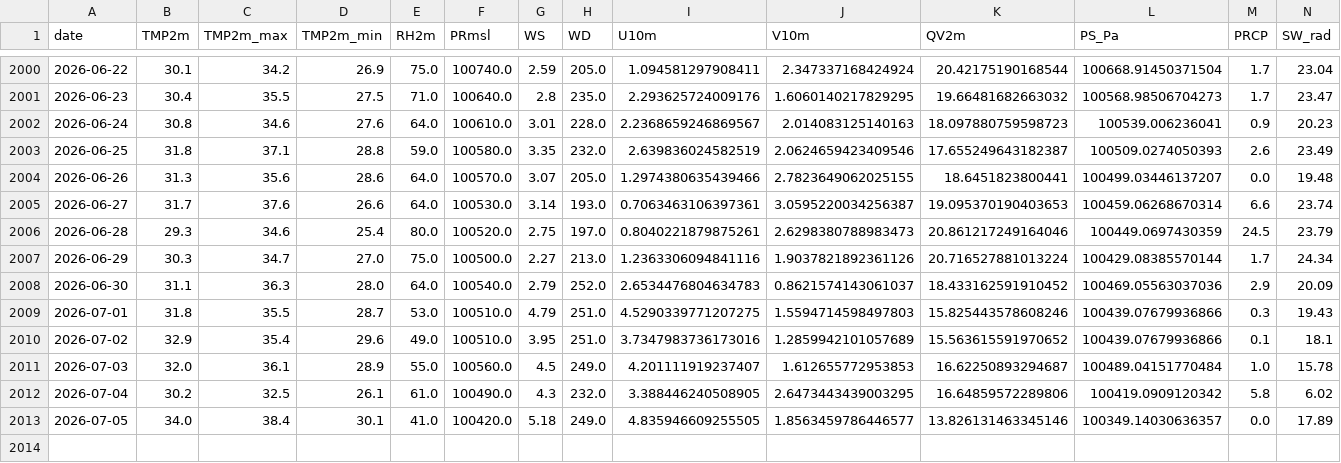
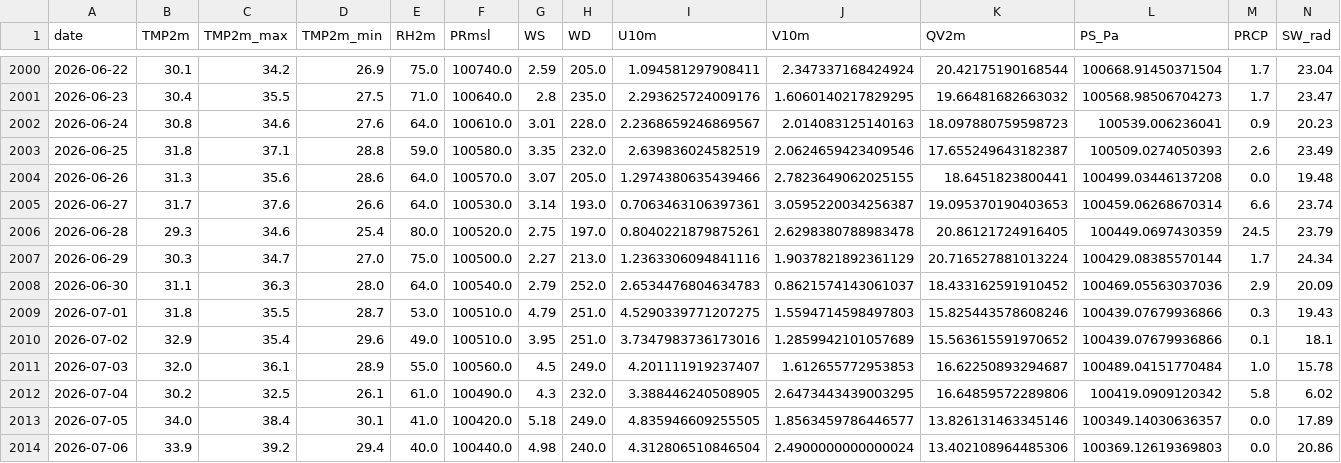
Before and after one commit to cdacaviral-source/cdacaviral-source-multicity-forecast-data-classical-om, a CSV file: data/om/Chennai/om_cache_chennai.csv, drawn as a sheet; only a part is shown, gaps mark what is left out.

Commit message:
[Chennai] om_cache_chennai.csv 2026-07-07

```diff
--- a/data/om/Chennai/om_cache_chennai.csv
+++ b/data/om/Chennai/om_cache_chennai.csv
@@ -2003,6 +2003,6 @@ date,TMP2m,TMP2m_max,TMP2m_min,RH2m,PRmsl,WS,WD,U10m,V10m,QV2m,PS_Pa,PRCP,SW_rad
 2026-06-25,31.8,37.1,28.8,59.0,100580.0,3.35,232.0,2.639836024582519,2.0624659423409546,17.655249643182387,100509.0274050393,2.6,23.49
-2026-06-26,31.3,35.6,28.6,64.0,100570.0,3.07,205.0,1.2974380635439466,2.7823649062025155,18.6451823800441,100499.03446137207,0.0,19.48
+2026-06-26,31.3,35.6,28.6,64.0,100570.0,3.07,205.0,1.2974380635439466,2.7823649062025155,18.6451823800441,100499.03446137208,0.0,19.48
 2026-06-27,31.7,37.6,26.6,64.0,100530.0,3.14,193.0,0.7063463106397361,3.0595220034256387,19.095370190403653,100459.06268670314,6.6,23.74
-2026-06-28,29.3,34.6,25.4,80.0,100520.0,2.75,197.0,0.8040221879875261,2.6298380788983473,20.861217249164046,100449.0697430359,24.5,23.79
-2026-06-29,30.3,34.7,27.0,75.0,100500.0,2.27,213.0,1.2363306094841116,1.9037821892361126,20.716527881013224,100429.08385570144,1.7,24.34
+2026-06-28,29.3,34.6,25.4,80.0,100520.0,2.75,197.0,0.8040221879875261,2.6298380788983478,20.86121724916405,100449.0697430359,24.5,23.79
+2026-06-29,30.3,34.7,27.0,75.0,100500.0,2.27,213.0,1.2363306094841116,1.9037821892361129,20.716527881013224,100429.08385570144,1.7,24.34
 2026-06-30,31.1,36.3,28.0,64.0,100540.0,2.79,252.0,2.6534476804634783,0.8621574143061037,18.433162591910452,100469.05563037036,2.9,20.09
@@ -2013 +2013,2 @@ date,TMP2m,TMP2m_max,TMP2m_min,RH2m,PRmsl,WS,WD,U10m,V10m,QV2m,PS_Pa,PRCP,SW_rad
 2026-07-05,34.0,38.4,30.1,41.0,100420.0,5.18,249.0,4.835946609255505,1.8563459786446577,13.826131463345146,100349.14030636357,0.0,17.89
+2026-07-06,33.9,39.2,29.4,40.0,100440.0,4.98,240.0,4.312806510846504,2.4900000000000024,13.402108964485306,100369.12619369803,0.0,20.86
```
